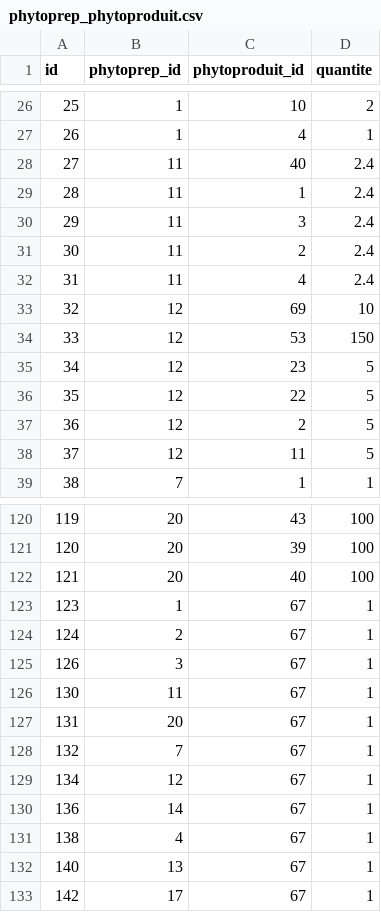
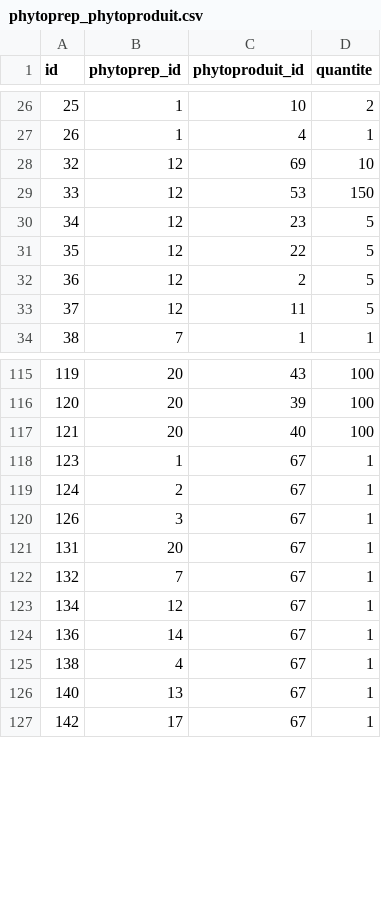
Before and after one commit to michelange2008/antikor, a CSV file: database/seeders/csvs/phytoprep_phytoproduit.csv, drawn as a sheet; only a part is shown, gaps mark what is left out.

```diff
--- a/database/seeders/csvs/phytoprep_phytoproduit.csv
+++ b/database/seeders/csvs/phytoprep_phytoproduit.csv
@@ -27,7 +27,2 @@ id;phytoprep_id;phytoproduit_id;quantite
 26;1;4;1
-27;11;40;2.4
-28;11;1;2.4
-29;11;3;2.4
-30;11;2;2.4
-31;11;4;2.4
 32;12;69;10
@@ -125,3 +120,2 @@ id;phytoprep_id;phytoproduit_id;quantite
 126;3;67;1
-130;11;67;1
 131;20;67;1
```
Also changed, not shown: database/seeders/csvs/phytopreps.csv, 8 other files.
